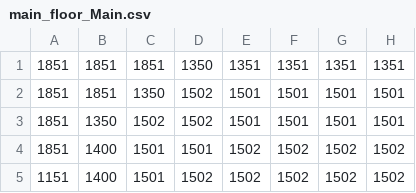
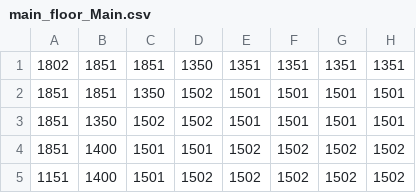
Before and after one commit to ssenr/FinalProj, a CSV file: data/graphics/csv/main_floor_Main.csv, drawn as a sheet; only a part is shown; the diff names each change by its address in the sheet, - before the commit and + after, or states it on an @@ line.

```diff
--- a/data/graphics/csv/main_floor_Main.csv
+++ b/data/graphics/csv/main_floor_Main.csv
-A1: 1851
+A1: 1802
```
Also changed, not shown: data/graphics/csv/main_floor_BLOCKS.csv, data/graphics/csv/main_floor_Trees.csv, 8 other files.
